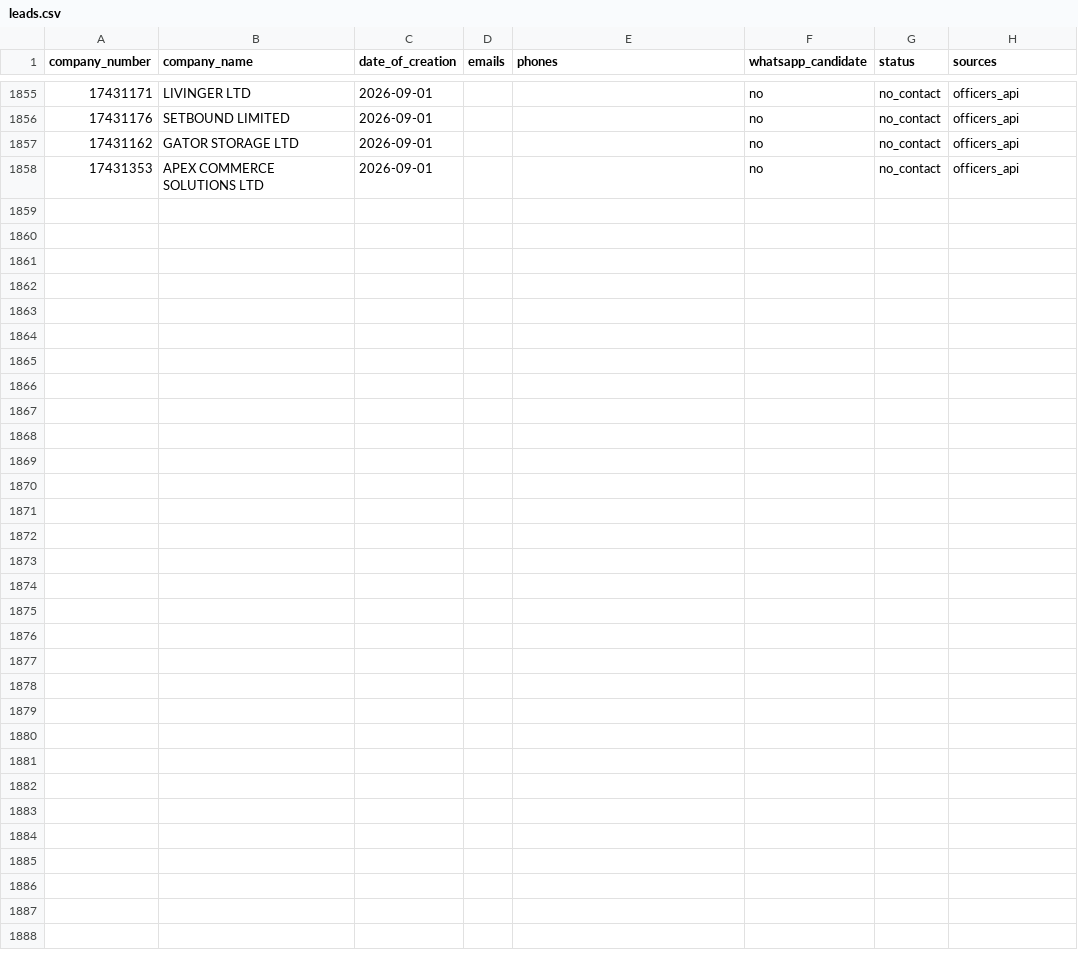
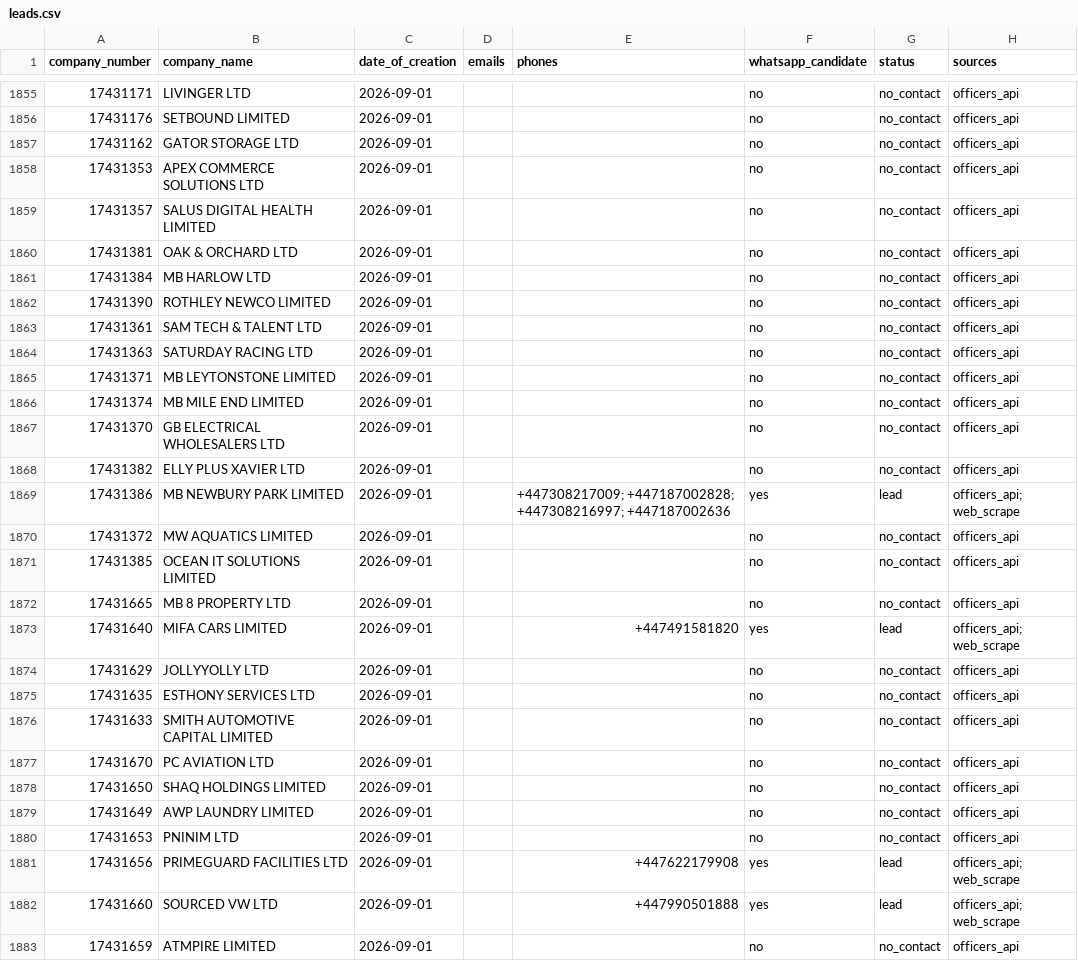
Before and after one commit to ops551/data-pipeline-test, a CSV file: leads.csv, drawn as a sheet; only a part is shown, gaps mark what is left out; the diff names each change by its address in the sheet, - before the commit and + after, or states it on an @@ line.

Commit message:
chore(outreach): auto-replenish and update sent leads [run 36673714837]

```diff
--- a/leads.csv
+++ b/leads.csv
+row 1859: 17431357 | SALUS DIGITAL HEALTH LIMITED | 2026-09-01 |  |  | no | no_contact | officers_api
+row 1860: 17431381 | OAK & ORCHARD LTD | 2026-09-01 |  |  | no | no_contact | officers_api
+row 1861: 17431384 | MB HARLOW LTD | 2026-09-01 |  |  | no | no_contact | officers_api
+row 1862: 17431390 | ROTHLEY NEWCO LIMITED | 2026-09-01 |  |  | no | no_contact | officers_api
+row 1863: 17431361 | SAM TECH & TALENT LTD | 2026-09-01 |  |  | no | no_contact | officers_api
+row 1864: 17431363 | SATURDAY RACING LTD | 2026-09-01 |  |  | no | no_contact | officers_api
+row 1865: 17431371 | MB LEYTONSTONE LIMITED | 2026-09-01 |  |  | no | no_contact | officers_api
+row 1866: 17431374 | MB MILE END LIMITED | 2026-09-01 |  |  | no | no_contact | officers_api
+row 1867: 17431370 | GB ELECTRICAL WHOLESALERS LTD | 2026-09-01 |  |  | no | no_contact | officers_api
+row 1868: 17431382 | ELLY PLUS XAVIER LTD | 2026-09-01 |  |  | no | no_contact | officers_api
+row 1869: 17431386 | MB NEWBURY PARK LIMITED | 2026-09-01 |  | +447308217009; +447187002828; +447308216997; +447187002636 | yes | lead | officers_api; web_scrape
+row 1870: 17431372 | MW AQUATICS LIMITED | 2026-09-01 |  |  | no | no_contact | officers_api
+row 1871: 17431385 | OCEAN IT SOLUTIONS LIMITED | 2026-09-01 |  |  | no | no_contact | officers_api
+row 1872: 17431665 | MB 8 PROPERTY LTD | 2026-09-01 |  |  | no | no_contact | officers_api
+row 1873: 17431640 | MIFA CARS LIMITED | 2026-09-01 |  | +447491581820 | yes | lead | officers_api; web_scrape
+row 1874: 17431629 | JOLLYYOLLY LTD | 2026-09-01 |  |  | no | no_contact | officers_api
+row 1875: 17431635 | ESTHONY SERVICES LTD | 2026-09-01 |  |  | no | no_contact | officers_api
+row 1876: 17431633 | SMITH AUTOMOTIVE CAPITAL LIMITED | 2026-09-01 |  |  | no | no_contact | officers_api
+row 1877: 17431670 | PC AVIATION LTD | 2026-09-01 |  |  | no | no_contact | officers_api
+row 1878: 17431650 | SHAQ HOLDINGS LIMITED | 2026-09-01 |  |  | no | no_contact | officers_api
+row 1879: 17431649 | AWP LAUNDRY LIMITED | 2026-09-01 |  |  | no | no_contact | officers_api
+row 1880: 17431653 | PNINIM LTD | 2026-09-01 |  |  | no | no_contact | officers_api
+row 1881: 17431656 | PRIMEGUARD FACILITIES LTD | 2026-09-01 |  | +447622179908 | yes | lead | officers_api; web_scrape
+row 1882: 17431660 | SOURCED VW LTD | 2026-09-01 |  | +447990501888 | yes | lead | officers_api; web_scrape
+row 1883: 17431659 | ATMPIRE LIMITED | 2026-09-01 |  |  | no | no_contact | officers_api
```
Also changed, not shown: candidates.csv, enriched.csv.
